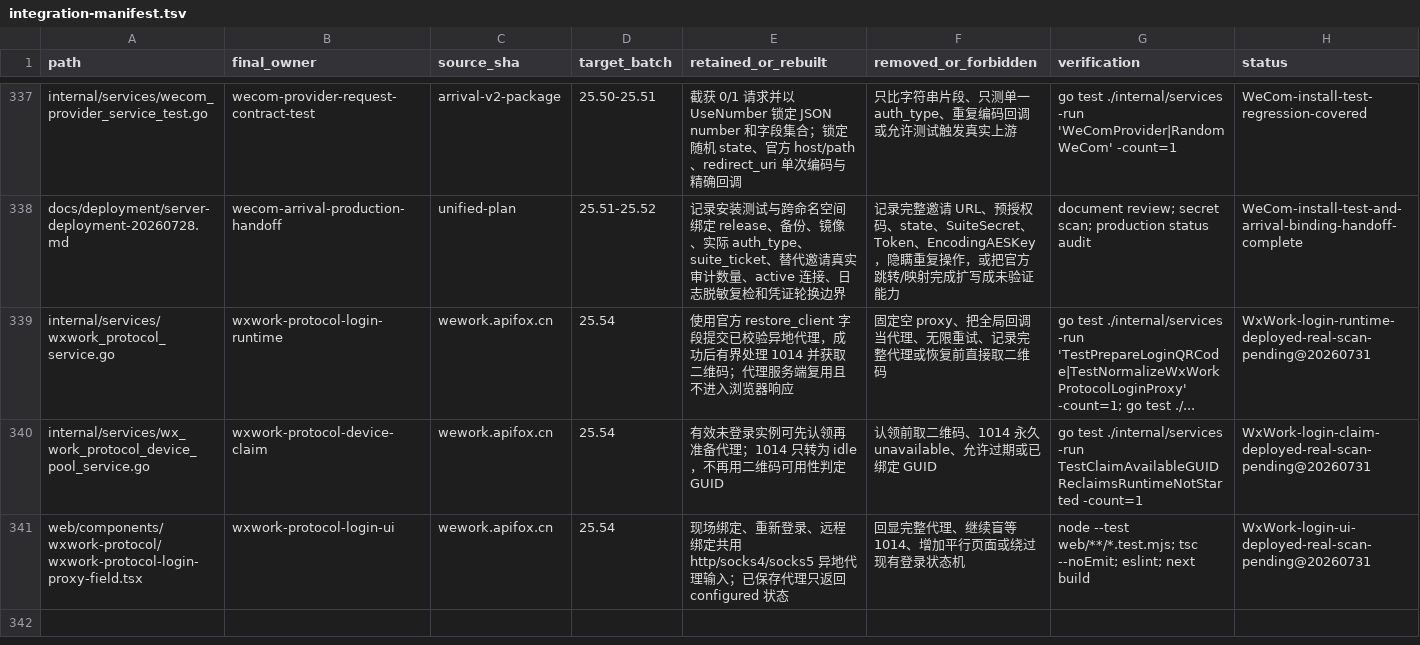
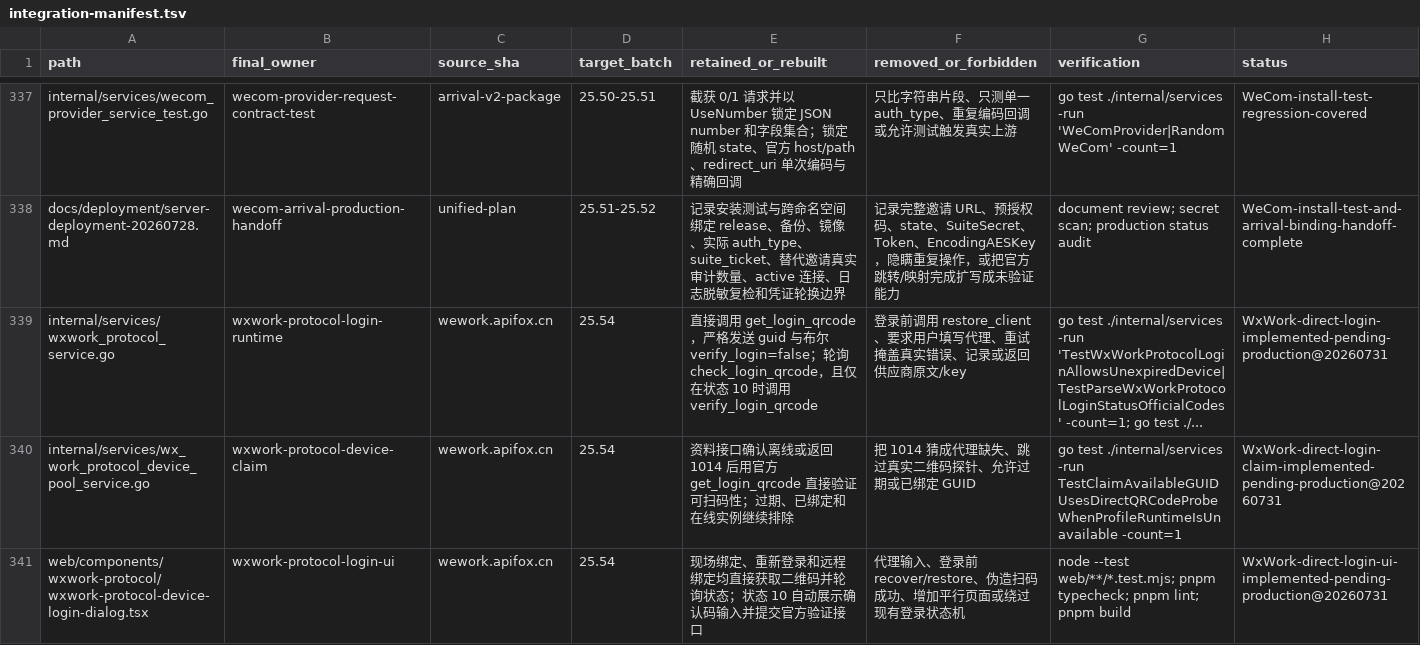
Before and after one commit to 520skyincloud/agentdesk, a TSV file: docs/development/integration-manifest.tsv, drawn as a sheet; only a part is shown, gaps mark what is left out.

Commit message:
fix(wxwork): restore direct qrcode login flow
Remove the proxy and restore-client precondition from all employee login entry points. Keep status polling, status-10 verification, response redaction, and direct provider request contracts covered by tests.

```diff
--- a/docs/development/integration-manifest.tsv
+++ b/docs/development/integration-manifest.tsv
@@ -338,4 +338,4 @@ internal/services/wecom_provider_service_test.go	wecom-provider-request-contract
 docs/deployment/server-deployment-20260728.md	wecom-arrival-production-handoff	unified-plan	25.51-25.52	记录安装测试与跨命名空间绑定 release、备份、镜像、实际 auth_type、suite_ticket、替代邀请真实审计数量、active 连接、日志脱敏复检和凭证轮换边界	记录完整邀请 URL、预授权码、state、SuiteSecret、Token、EncodingAESKey，隐瞒重复操作，或把官方跳转/映射完成扩写成未验证能力	document review; secret scan; production status audit	WeCom-install-test-and-arrival-binding-handoff-complete
-internal/services/wxwork_protocol_service.go	wxwork-protocol-login-runtime	wework.apifox.cn	25.54	使用官方 restore_client 字段提交已校验异地代理，成功后有界处理 1014 并获取二维码；代理服务端复用且不进入浏览器响应	固定空 proxy、把全局回调当代理、无限重试、记录完整代理或恢复前直接取二维码	go test ./internal/services -run 'TestPrepareLoginQRCode|TestNormalizeWxWorkProtocolLoginProxy' -count=1; go test ./...	WxWork-login-runtime-deployed-real-scan-pending@20260731
-internal/services/wx_work_protocol_device_pool_service.go	wxwork-protocol-device-claim	wework.apifox.cn	25.54	有效未登录实例可先认领再准备代理；1014 只转为 idle，不再用二维码可用性判定 GUID	认领前取二维码、1014 永久 unavailable、允许过期或已绑定 GUID	go test ./internal/services -run TestClaimAvailableGUIDReclaimsRuntimeNotStarted -count=1	WxWork-login-claim-deployed-real-scan-pending@20260731
-web/components/wxwork-protocol/wxwork-protocol-login-proxy-field.tsx	wxwork-protocol-login-ui	wework.apifox.cn	25.54	现场绑定、重新登录、远程绑定共用 http/socks4/socks5 异地代理输入；已保存代理只返回 configured 状态	回显完整代理、继续盲等 1014、增加平行页面或绕过现有登录状态机	node --test web/**/*.test.mjs; tsc --noEmit; eslint; next build	WxWork-login-ui-deployed-real-scan-pending@20260731
+internal/services/wxwork_protocol_service.go	wxwork-protocol-login-runtime	wework.apifox.cn	25.54	直接调用 get_login_qrcode，严格发送 guid 与布尔 verify_login=false；轮询 check_login_qrcode，且仅在状态 10 时调用 verify_login_qrcode	登录前调用 restore_client、要求用户填写代理、重试掩盖真实错误、记录或返回供应商原文/key	go test ./internal/services -run 'TestWxWorkProtocolLoginAllowsUnexpiredDevice|TestParseWxWorkProtocolLoginStatusOfficialCodes' -count=1; go test ./...	WxWork-direct-login-implemented-pending-production@20260731
+internal/services/wx_work_protocol_device_pool_service.go	wxwork-protocol-device-claim	wework.apifox.cn	25.54	资料接口确认离线或返回 1014 后用官方 get_login_qrcode 直接验证可扫码性；过期、已绑定和在线实例继续排除	把 1014 猜成代理缺失、跳过真实二维码探针、允许过期或已绑定 GUID	go test ./internal/services -run TestClaimAvailableGUIDUsesDirectQRCodeProbeWhenProfileRuntimeIsUnavailable -count=1	WxWork-direct-login-claim-implemented-pending-production@20260731
+web/components/wxwork-protocol/wxwork-protocol-device-login-dialog.tsx	wxwork-protocol-login-ui	wework.apifox.cn	25.54	现场绑定、重新登录和远程绑定均直接获取二维码并轮询状态；状态 10 自动展示确认码输入并提交官方验证接口	代理输入、登录前 recover/restore、伪造扫码成功、增加平行页面或绕过现有登录状态机	node --test web/**/*.test.mjs; pnpm typecheck; pnpm lint; pnpm build	WxWork-direct-login-ui-implemented-pending-production@20260731
```
Also changed, not shown: 18 other files.
